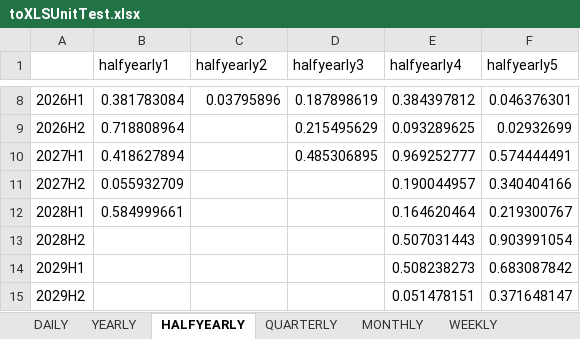
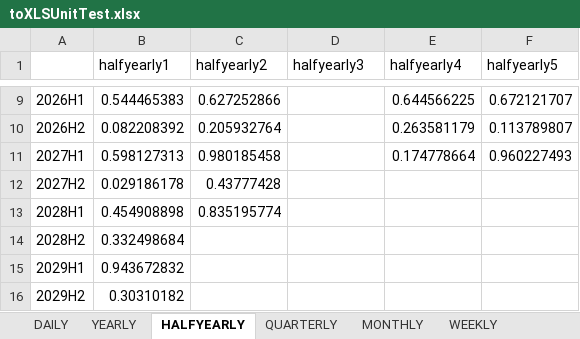
Before and after one commit to IRIS-Solutions-Team/IRIS-Test, an Excel workbook: databank/toXLSUnitTest.xlsx, sheet HALFYEARLY, drawn as a sheet; only a part is shown, gaps mark what is left out; values as stored, in another font and other column widths than the file's, no borders; addresses are those after the commit; the diff covers the shown part only; the diff names each change by its address in the sheet, - before the commit and + after, or states it on an @@ line.

```diff
--- a/databank/toXLSUnitTest.xlsx (sheet HALFYEARLY)
+++ b/databank/toXLSUnitTest.xlsx (sheet HALFYEARLY)
-B9 (halfyearly1): 0.381783084
+B9 (halfyearly1): 0.544465383
-C9 (halfyearly2): 0.03795896
+C9 (halfyearly2): 0.627252866
-D9 (halfyearly3): 0.187898619
+D9 (halfyearly3): (empty)
-E9 (halfyearly4): 0.384397812
+E9 (halfyearly4): 0.644566225
-F9 (halfyearly5): 0.046376301
+F9 (halfyearly5): 0.672121707
-B10 (halfyearly1): 0.718808964
+B10 (halfyearly1): 0.082208392
-C10 (halfyearly2): (empty)
+C10 (halfyearly2): 0.205932764
-D10 (halfyearly3): 0.215495629
+D10 (halfyearly3): (empty)
-E10 (halfyearly4): 0.093289625
+E10 (halfyearly4): 0.263581179
-F10 (halfyearly5): 0.02932699
+F10 (halfyearly5): 0.113789807
-B11 (halfyearly1): 0.418627894
+B11 (halfyearly1): 0.598127313
-C11 (halfyearly2): (empty)
+C11 (halfyearly2): 0.980185458
-D11 (halfyearly3): 0.485306895
+D11 (halfyearly3): (empty)
-E11 (halfyearly4): 0.969252777
+E11 (halfyearly4): 0.174778664
-F11 (halfyearly5): 0.574444491
+F11 (halfyearly5): 0.960227493
-B12 (halfyearly1): 0.055932709
+B12 (halfyearly1): 0.029186178
-C12 (halfyearly2): (empty)
+C12 (halfyearly2): 0.43777428
-E12 (halfyearly4): 0.190044957
+E12 (halfyearly4): (empty)
-F12 (halfyearly5): 0.340404166
+F12 (halfyearly5): (empty)
-B13 (halfyearly1): 0.584999661
+B13 (halfyearly1): 0.454908898
-C13 (halfyearly2): (empty)
+C13 (halfyearly2): 0.835195774
-E13 (halfyearly4): 0.164620464
+E13 (halfyearly4): (empty)
-F13 (halfyearly5): 0.219300767
+F13 (halfyearly5): (empty)
-B14 (halfyearly1): (empty)
+B14 (halfyearly1): 0.332498684
-E14 (halfyearly4): 0.507031443
+E14 (halfyearly4): (empty)
-F14 (halfyearly5): 0.903991054
+F14 (halfyearly5): (empty)
-B15 (halfyearly1): (empty)
+B15 (halfyearly1): 0.943672832
-E15 (halfyearly4): 0.508238273
+E15 (halfyearly4): (empty)
-F15 (halfyearly5): 0.683087842
+F15 (halfyearly5): (empty)
-B16 (halfyearly1): (empty)
+B16 (halfyearly1): 0.30310182
-E16 (halfyearly4): 0.051478151
+E16 (halfyearly4): (empty)
-F16 (halfyearly5): 0.371648147
+F16 (halfyearly5): (empty)
```
Also changed, not shown: 1 added row, 2 removed rows and 28 edited cells elsewhere in this sheet, sheet DAILY, sheet WEEKLY, sheet QUARTERLY, sheet YEARLY, sheet MONTHLY, simple-spbc/steady.xlsx, 22 other files.
